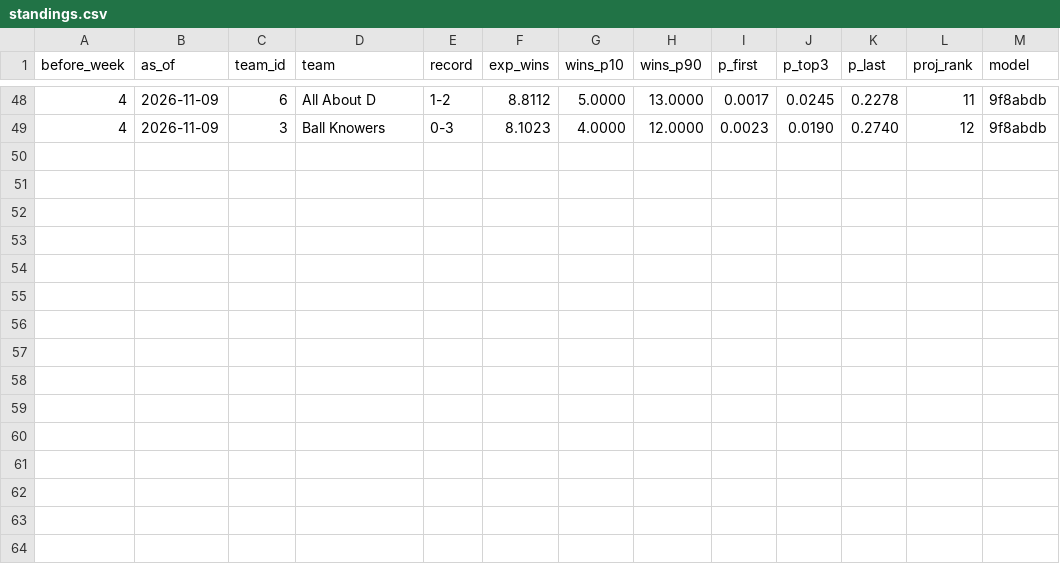
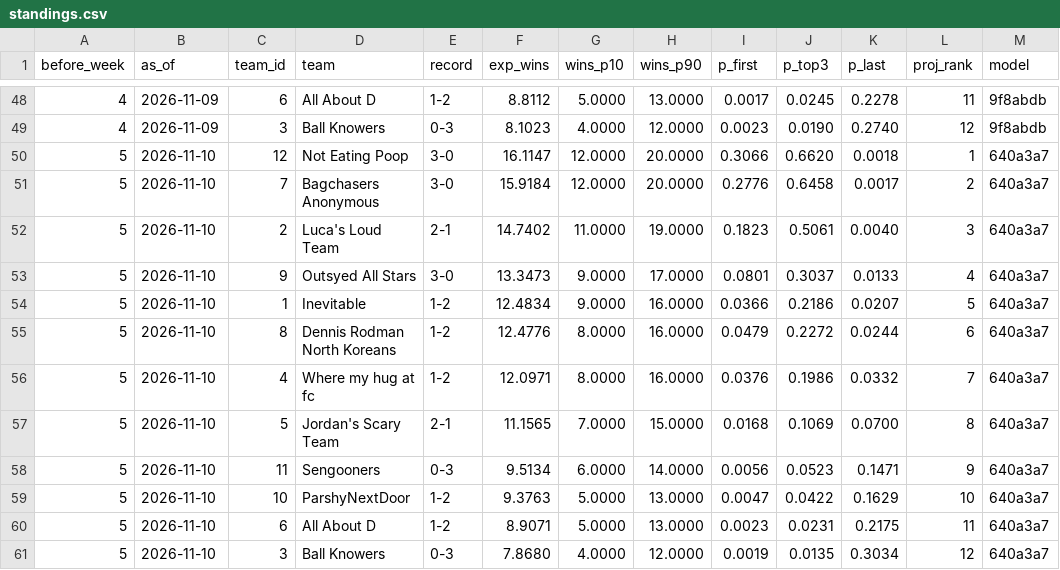
Before and after one commit to Will0Wot/Fantasy_Calculator, a CSV file: tracking/2026-27/standings.csv, drawn as a sheet; only a part is shown, gaps mark what is left out; the diff names each change by its address in the sheet, - before the commit and + after, or states it on an @@ line.

```diff
--- a/tracking/2026-27/standings.csv
+++ b/tracking/2026-27/standings.csv
+row 50: 5 | 2026-11-10 | 12 | Not Eating Poop | 3-0 | 16.1147 | 12.0000 | 20.0000 | 0.3066 | 0.6620 | 0.0018 | 1 | 640a3a7
+row 51: 5 | 2026-11-10 | 7 | Bagchasers Anonymous | 3-0 | 15.9184 | 12.0000 | 20.0000 | 0.2776 | 0.6458 | 0.0017 | 2 | 640a3a7
+row 52: 5 | 2026-11-10 | 2 | Luca's Loud Team | 2-1 | 14.7402 | 11.0000 | 19.0000 | 0.1823 | 0.5061 | 0.0040 | 3 | 640a3a7
+row 53: 5 | 2026-11-10 | 9 | Outsyed All Stars | 3-0 | 13.3473 | 9.0000 | 17.0000 | 0.0801 | 0.3037 | 0.0133 | 4 | 640a3a7
+row 54: 5 | 2026-11-10 | 1 | Inevitable | 1-2 | 12.4834 | 9.0000 | 16.0000 | 0.0366 | 0.2186 | 0.0207 | 5 | 640a3a7
+row 55: 5 | 2026-11-10 | 8 | Dennis Rodman North Koreans | 1-2 | 12.4776 | 8.0000 | 16.0000 | 0.0479 | 0.2272 | 0.0244 | 6 | 640a3a7
+row 56: 5 | 2026-11-10 | 4 | Where my hug at fc | 1-2 | 12.0971 | 8.0000 | 16.0000 | 0.0376 | 0.1986 | 0.0332 | 7 | 640a3a7
+row 57: 5 | 2026-11-10 | 5 | Jordan's Scary Team | 2-1 | 11.1565 | 7.0000 | 15.0000 | 0.0168 | 0.1069 | 0.0700 | 8 | 640a3a7
+row 58: 5 | 2026-11-10 | 11 | Sengooners | 0-3 | 9.5134 | 6.0000 | 14.0000 | 0.0056 | 0.0523 | 0.1471 | 9 | 640a3a7
+row 59: 5 | 2026-11-10 | 10 | ParshyNextDoor | 1-2 | 9.3763 | 5.0000 | 13.0000 | 0.0047 | 0.0422 | 0.1629 | 10 | 640a3a7
+row 60: 5 | 2026-11-10 | 6 | All About D | 1-2 | 8.9071 | 5.0000 | 13.0000 | 0.0023 | 0.0231 | 0.2175 | 11 | 640a3a7
+row 61: 5 | 2026-11-10 | 3 | Ball Knowers | 0-3 | 7.8680 | 4.0000 | 12.0000 | 0.0019 | 0.0135 | 0.3034 | 12 | 640a3a7
```
Also changed, not shown: tracking/2026-27/matchups.csv, 7 other files.
